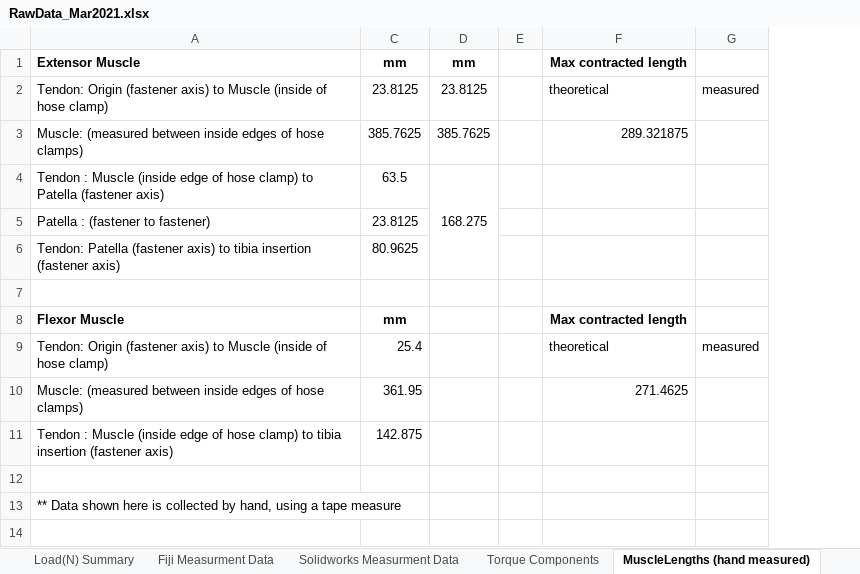
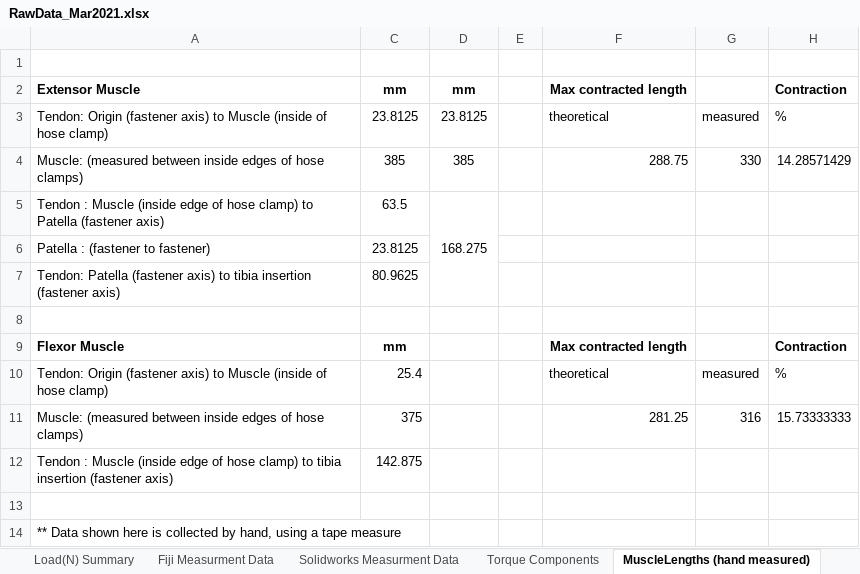
Before and after one commit to Agile-and-Adaptive-Robotics/Bipedal_Robot, an Excel workbook: Testing_Data/10mmFesto_Mar2021/RawData_Mar2021.xlsx, sheet MuscleLengths (hand measured), drawn as a sheet; values as stored, in another font and other column widths than the file's, no borders; removed rows and columns are numbered as before the commit, all else as after; the diff names each change by its address in the sheet, - before the commit and + after, or states it on an @@ line.

Commit message:
Update RawData_Mar2021.xlsx
Re-measured resting BPA length. Added measured values for maximum BPA contraction.

```diff
--- a/Testing_Data/10mmFesto_Mar2021/RawData_Mar2021.xlsx (sheet MuscleLengths (hand measured))
+++ b/Testing_Data/10mmFesto_Mar2021/RawData_Mar2021.xlsx (sheet MuscleLengths (hand measured))
+column H, rows 2-3: Contraction | %; rows 9-10: Contraction | %
+row 1: (empty)
-row 3: Muscle: (measured between inside edges of hose clamps) | 385.7625 | 385.7625 |  | 289.321875
+row 4: Muscle: (measured between inside edges of hose clamps) | 385 | 385 |  | 288.75 | 330 | 14.28571429
-row 10: Muscle: (measured between inside edges of hose clamps) | 361.95 |  |  | 271.4625
+row 11: Muscle: (measured between inside edges of hose clamps) | 375 |  |  | 281.25 | 316 | 15.73333333
```
Also changed, not shown: formulas that keep their value.
